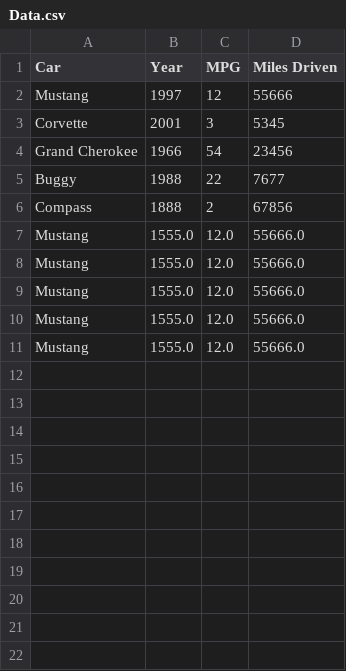
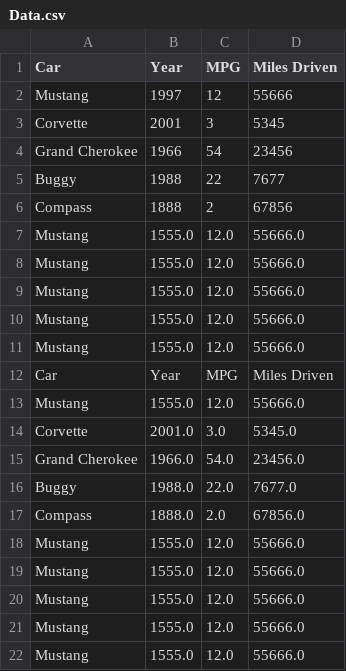
Before and after one commit to Henry-Posada/s-pgraphmaker, a CSV file: Data.csv, drawn as a sheet.

```diff
--- a/Data.csv
+++ b/Data.csv
@@ -11 +11,12 @@ Mustang,1555.0,12.0,55666.0
 Mustang,1555.0,12.0,55666.0
+Car,Year,MPG,Miles Driven
+Mustang,1555.0,12.0,55666.0
+Corvette,2001.0,3.0,5345.0
+Grand Cherokee,1966.0,54.0,23456.0
+Buggy,1988.0,22.0,7677.0
+Compass,1888.0,2.0,67856.0
+Mustang,1555.0,12.0,55666.0
+Mustang,1555.0,12.0,55666.0
+Mustang,1555.0,12.0,55666.0
+Mustang,1555.0,12.0,55666.0
+Mustang,1555.0,12.0,55666.0
```
Also changed, not shown: 4 other files.
